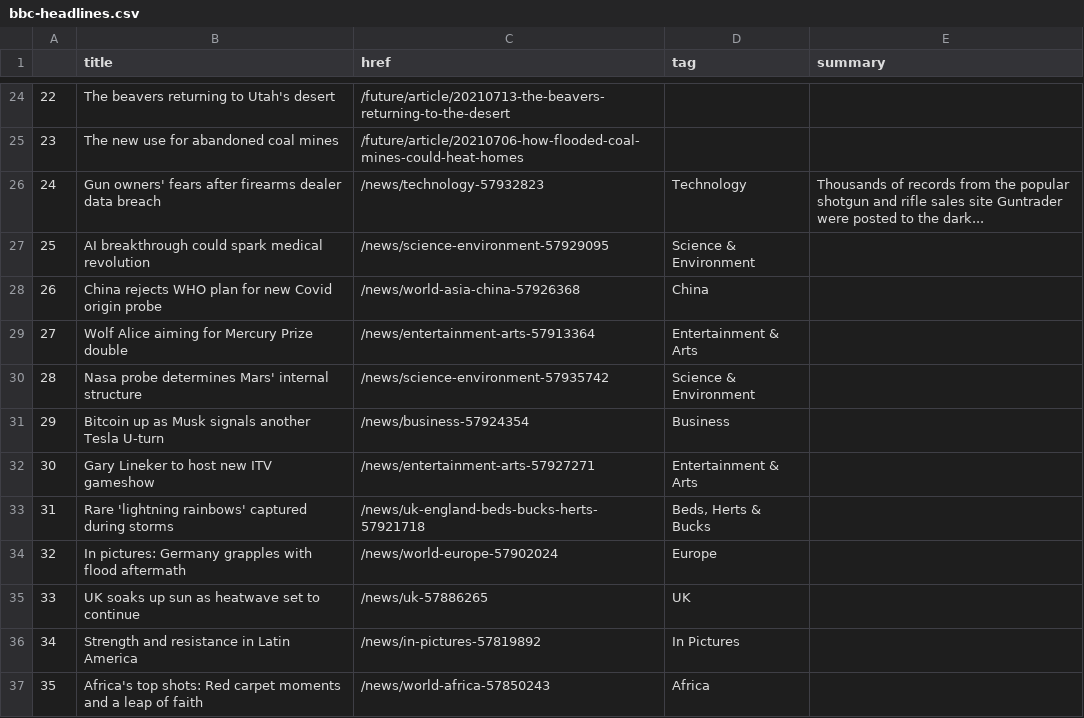
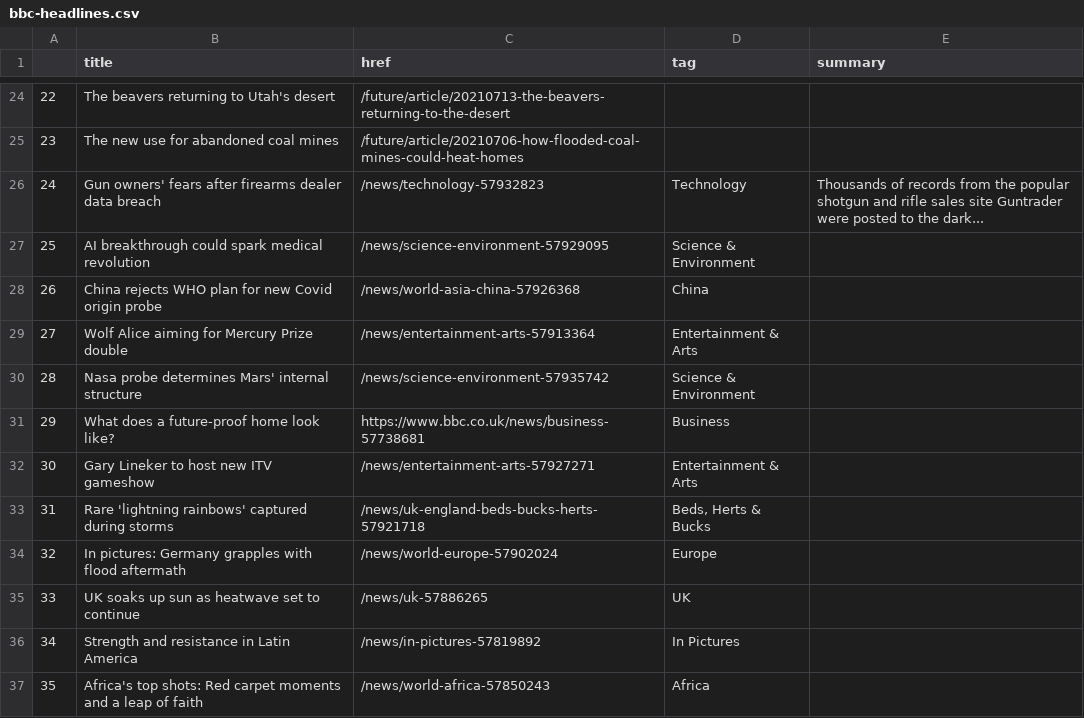
Before and after one commit to FraukeReyer/automatic-scraper, a CSV file: bbc-headlines.csv, drawn as a sheet; only a part is shown, gaps mark what is left out.

```diff
--- a/bbc-headlines.csv
+++ b/bbc-headlines.csv
@@ -30,3 +30,3 @@
 28,Nasa probe determines Mars' internal structure,/news/science-environment-57935742,Science & Environment,
-29,Bitcoin up as Musk signals another Tesla U-turn,/news/business-57924354,Business,
+29,What does a future-proof home look like?,https://www.bbc.co.uk/news/business-57738681,Business,
 30,Gary Lineker to host new ITV gameshow,/news/entertainment-arts-57927271,Entertainment & Arts,
```
